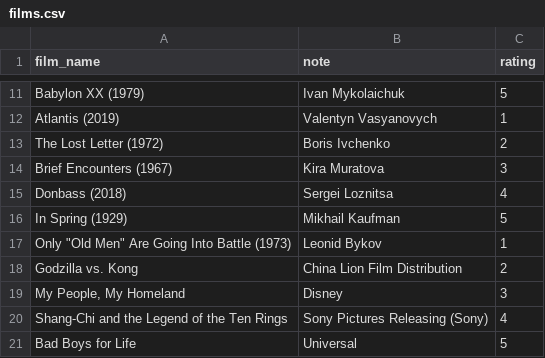
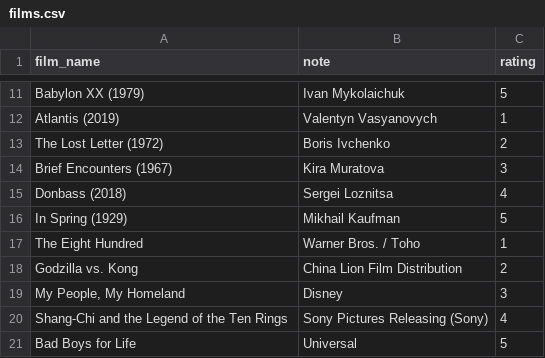
Before and after one commit to prvladko/COAX_Python_Bootcamp, a CSV file: films.csv, drawn as a sheet; only a part is shown, gaps mark what is left out; removed rows and columns are numbered as before the commit, all else as after; the diff names each change by its address in the sheet, - before the commit and + after, or states it on an @@ line.

Commit message:
hotfix

```diff
--- a/films.csv
+++ b/films.csv
-row 17: Only "Old Men" Are Going Into Battle (1973) | Leonid Bykov | 1
+row 17: The Eight Hundred | Warner Bros. / Toho | 1
```
